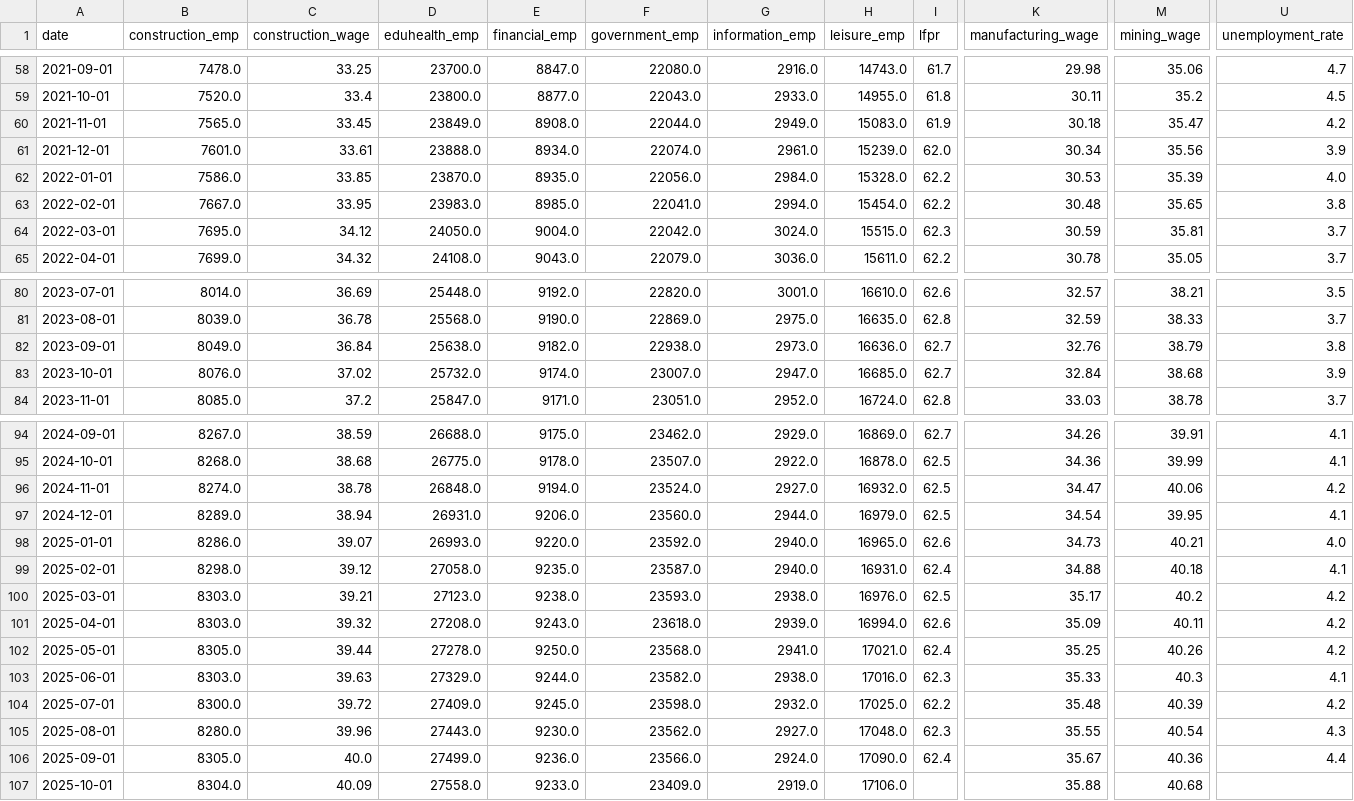
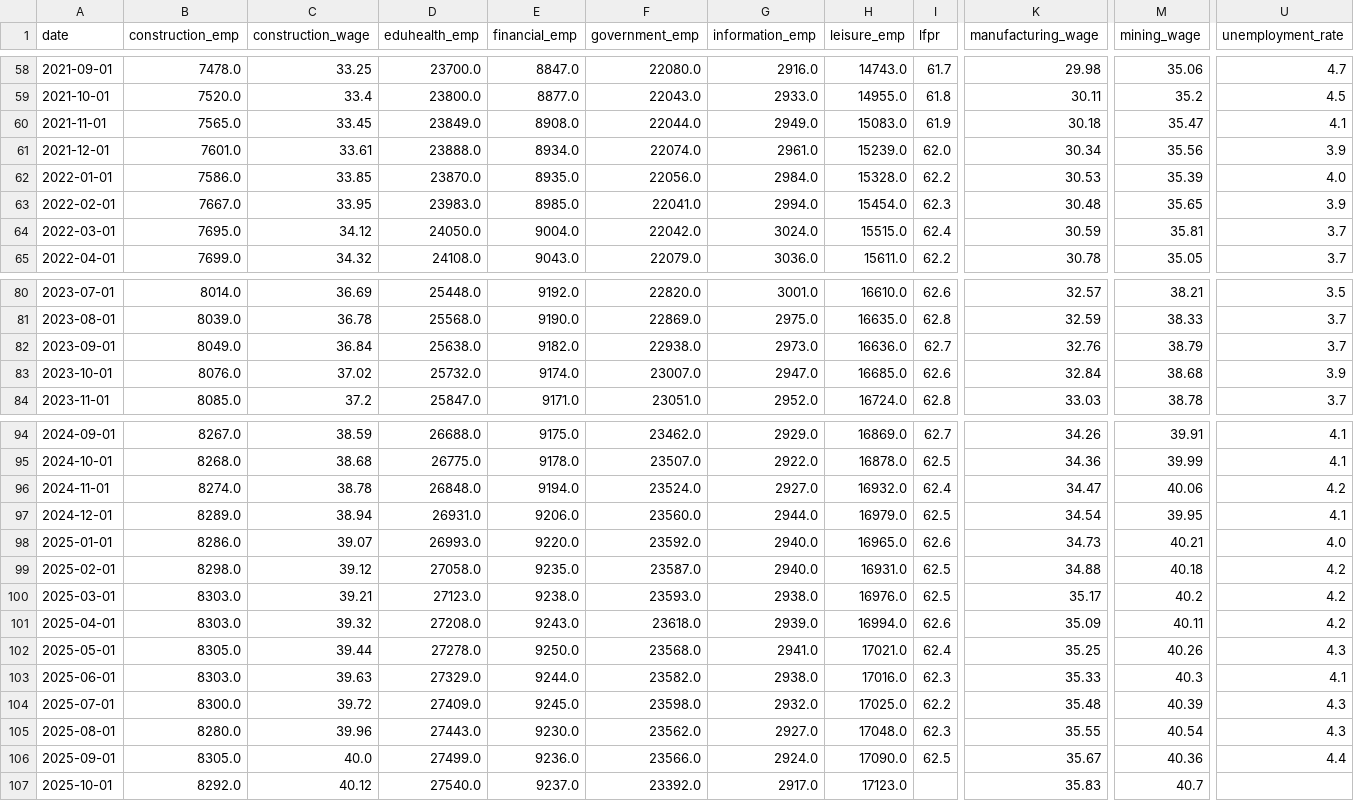
Before and after one commit to TrentonSedlacek/bls_dashboard, a CSV file: data/bls_data.csv, drawn as a sheet; only a part is shown, gaps mark what is left out; the diff covers the shown part only; the diff names each change by its address in the sheet, - before the commit and + after, or states it on an @@ line.

```diff
--- a/data/bls_data.csv
+++ b/data/bls_data.csv
-U60 (unemployment_rate): 4.2
+U60 (unemployment_rate): 4.1
-I63 (lfpr): 62.2
+I63 (lfpr): 62.3
-U63 (unemployment_rate): 3.8
+U63 (unemployment_rate): 3.9
-I64 (lfpr): 62.3
+I64 (lfpr): 62.4
-U82 (unemployment_rate): 3.8
+U82 (unemployment_rate): 3.7
-I83 (lfpr): 62.7
+I83 (lfpr): 62.6
-I96 (lfpr): 62.5
+I96 (lfpr): 62.4
-I99 (lfpr): 62.4
+I99 (lfpr): 62.5
-U99 (unemployment_rate): 4.1
+U99 (unemployment_rate): 4.2
-U102 (unemployment_rate): 4.2
+U102 (unemployment_rate): 4.3
-U104 (unemployment_rate): 4.2
+U104 (unemployment_rate): 4.3
-I106 (lfpr): 62.4
+I106 (lfpr): 62.5
-B107 (construction_emp): 8304.0
+B107 (construction_emp): 8292.0
-C107 (construction_wage): 40.09
+C107 (construction_wage): 40.12
-D107 (eduhealth_emp): 27558.0
+D107 (eduhealth_emp): 27540.0
-E107 (financial_emp): 9233.0
+E107 (financial_emp): 9237.0
-F107 (government_emp): 23409.0
+F107 (government_emp): 23392.0
-G107 (information_emp): 2919.0
+G107 (information_emp): 2917.0
-H107 (leisure_emp): 17106.0
+H107 (leisure_emp): 17123.0
-K107 (manufacturing_wage): 35.88
+K107 (manufacturing_wage): 35.83
-M107 (mining_wage): 40.68
+M107 (mining_wage): 40.7
```
Also changed, not shown: 1 added row and 40 edited cells elsewhere in this file.
